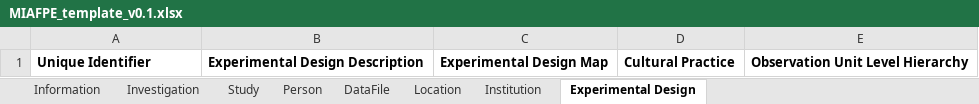
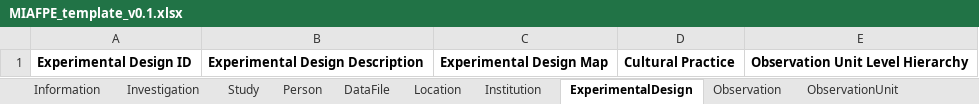
Before and after one commit to gryvity/MIAFPE, an Excel workbook: metadata/MIAFPE/MIAFPE_template_v0.1.xlsx, sheet ExperimentalDesign, drawn as a sheet; values as stored, in another font and other column widths than the file's, no borders; the diff names each change by its address in the sheet, - before the commit and + after, or states it on an @@ line.

```diff
--- a/metadata/MIAFPE/MIAFPE_template_v0.1.xlsx (sheet ExperimentalDesign)
+++ b/metadata/MIAFPE/MIAFPE_template_v0.1.xlsx (sheet ExperimentalDesign)
-sheet tab: Experimental Design
+sheet tab: ExperimentalDesign
+sheet tab: Observation
+sheet tab: ObservationUnit
-A1: Unique Identifier
+A1: Experimental Design ID
```
Also changed, not shown: sheet Information, sheet Person, 6 other files.
